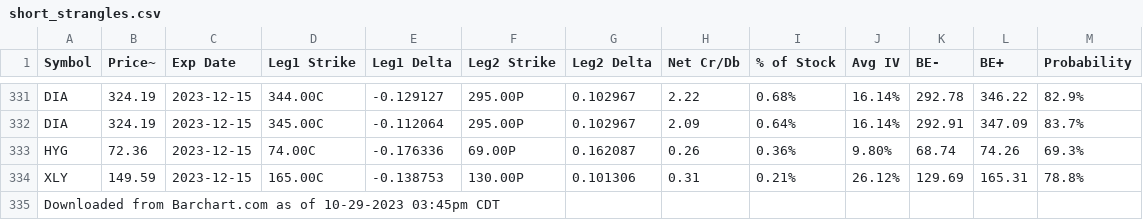
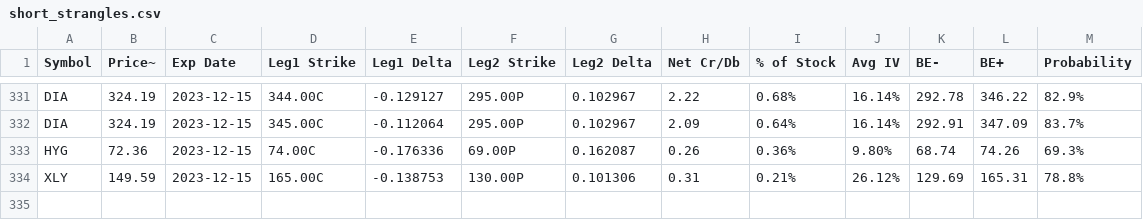
Before and after one commit to major/options, a CSV file: short_strangles.csv, drawn as a sheet; only a part is shown, gaps mark what is left out.

Commit message:
Update short_strangles.csv

```diff
--- a/short_strangles.csv
+++ b/short_strangles.csv
@@ -334,2 +334 @@ HYG,72.36,2023-12-15,74.00C,-0.176336,69.00P,0.162087,0.26,0.36%,9.80%,68.74,74.
 XLY,149.59,2023-12-15,165.00C,-0.138753,130.00P,0.101306,0.31,0.21%,26.12%,129.69,165.31,78.8%
-"Downloaded from Barchart.com as of 10-29-2023 03:45pm CDT"
```
